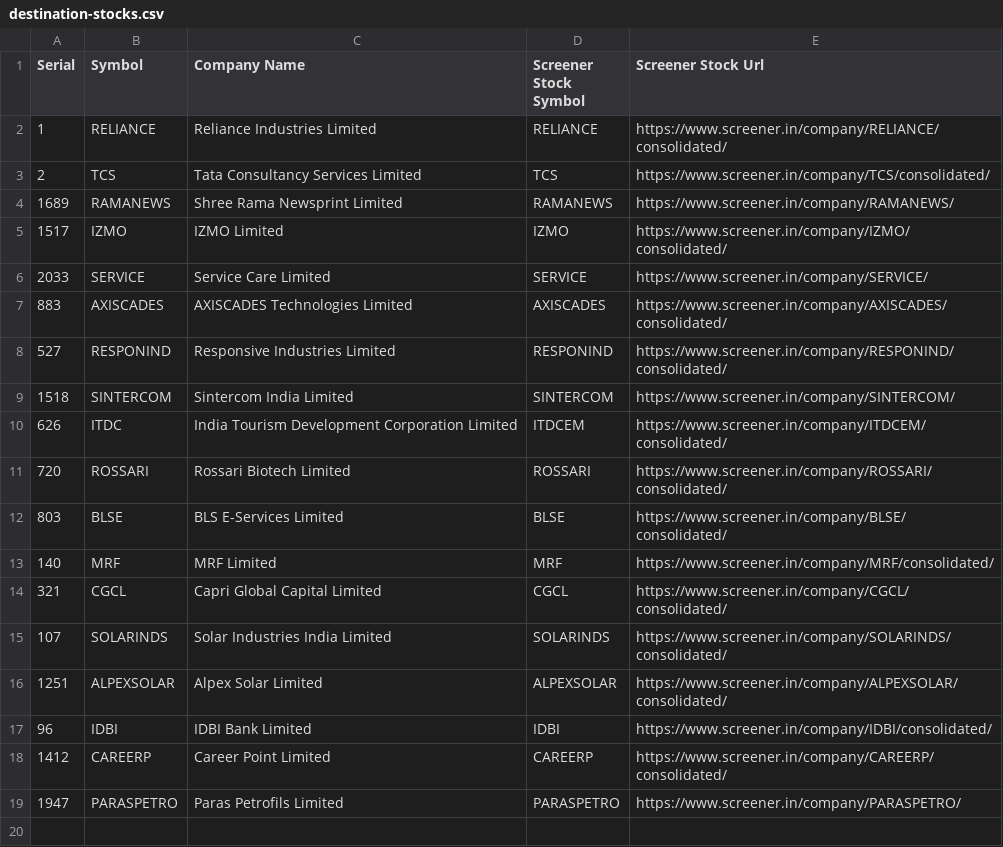
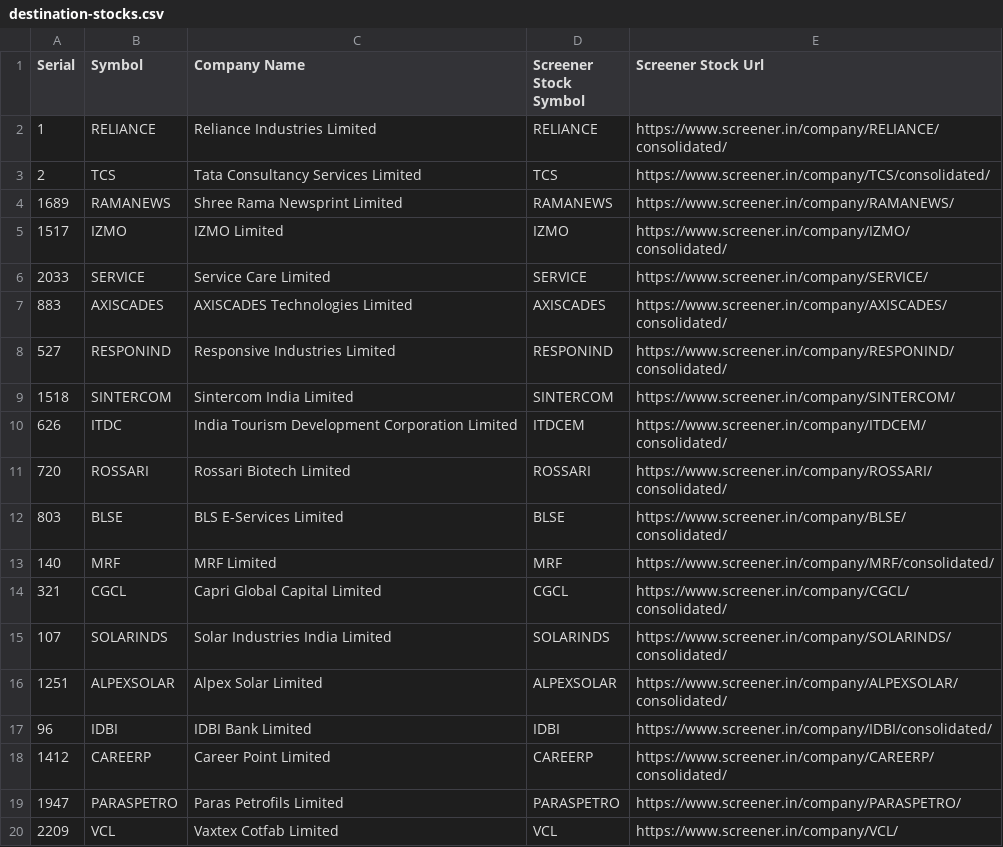
Before and after one commit to RSwarnkar/DailyStocksReports, a CSV file: Input/destination-stocks.csv, drawn as a sheet; the diff names each change by its address in the sheet, - before the commit and + after, or states it on an @@ line.

```diff
--- a/Input/destination-stocks.csv
+++ b/Input/destination-stocks.csv
+row 20: 2209 | VCL | Vaxtex Cotfab Limited | VCL | https://www.screener.in/company/VCL/
```
Also changed, not shown: Input/source-stocks.csv, 4 other files.
